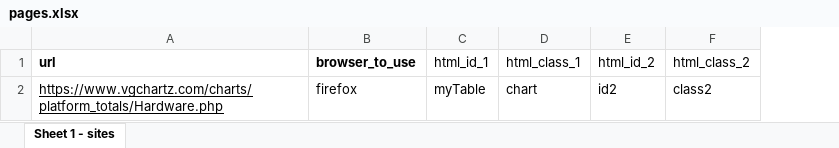
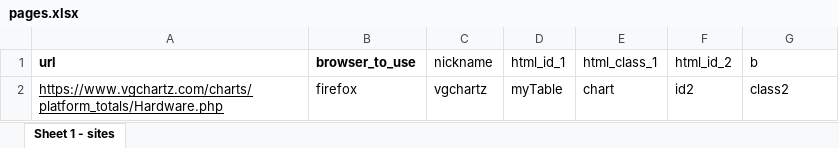
Before and after one commit to York13Pud/data-analytics-portfolio, an Excel workbook: web-scraping/sites/generic_one_table/pages.xlsx, sheet Sheet 1 - sites, drawn as a sheet; values as stored, in another font and other column widths than the file's, no borders; addresses are those after the commit; the diff names each change by its address in the sheet, - before the commit and + after, or states it on an @@ line.

Commit message:
Added nickname column

```diff
--- a/web-scraping/sites/generic_one_table/pages.xlsx (sheet Sheet 1 - sites)
+++ b/web-scraping/sites/generic_one_table/pages.xlsx (sheet Sheet 1 - sites)
+column C (nickname), row 2: vgchartz
-G1: html_class_2
+G1: b
```
